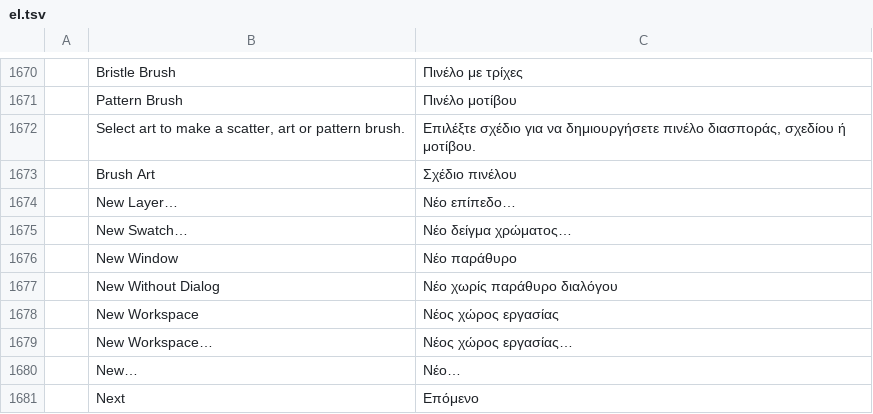
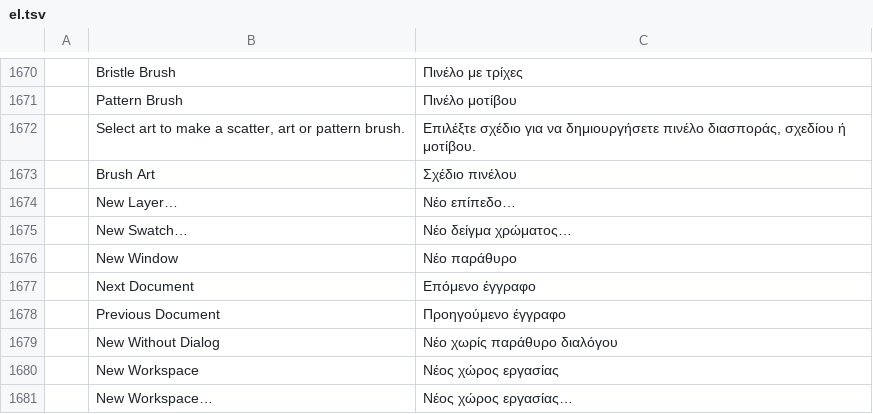
Before and after one commit to 7hoovR/vectorcraft, a TSV file: crates/ui-egui/src/i18n/el.tsv, drawn as a sheet; only a part is shown, gaps mark what is left out; the shorter side is filled out with more unchanged rows; the diff names each change by its address in the sheet, - before the commit and + after, or states it on an @@ line.

```diff
--- a/crates/ui-egui/src/i18n/el.tsv
+++ b/crates/ui-egui/src/i18n/el.tsv
+row 1677:  | Next Document | Επόμενο έγγραφο
+row 1678:  | Previous Document | Προηγούμενο έγγραφο
```
Also changed, not shown: crates/ui-egui/src/i18n/bg.tsv, crates/ui-egui/src/i18n/ja.tsv, 29 other files.
